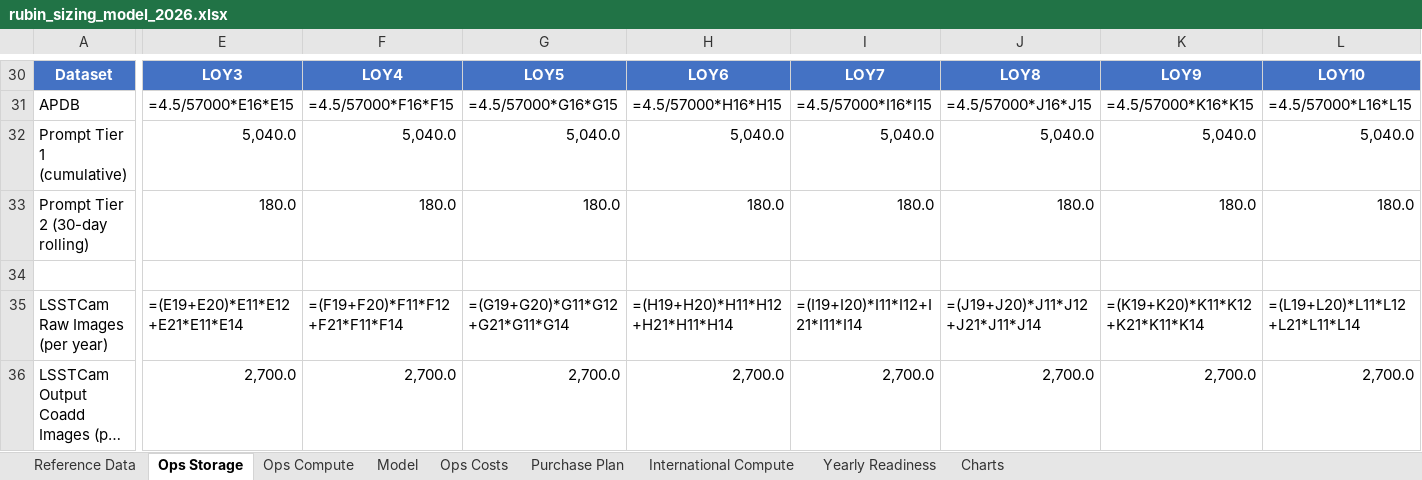
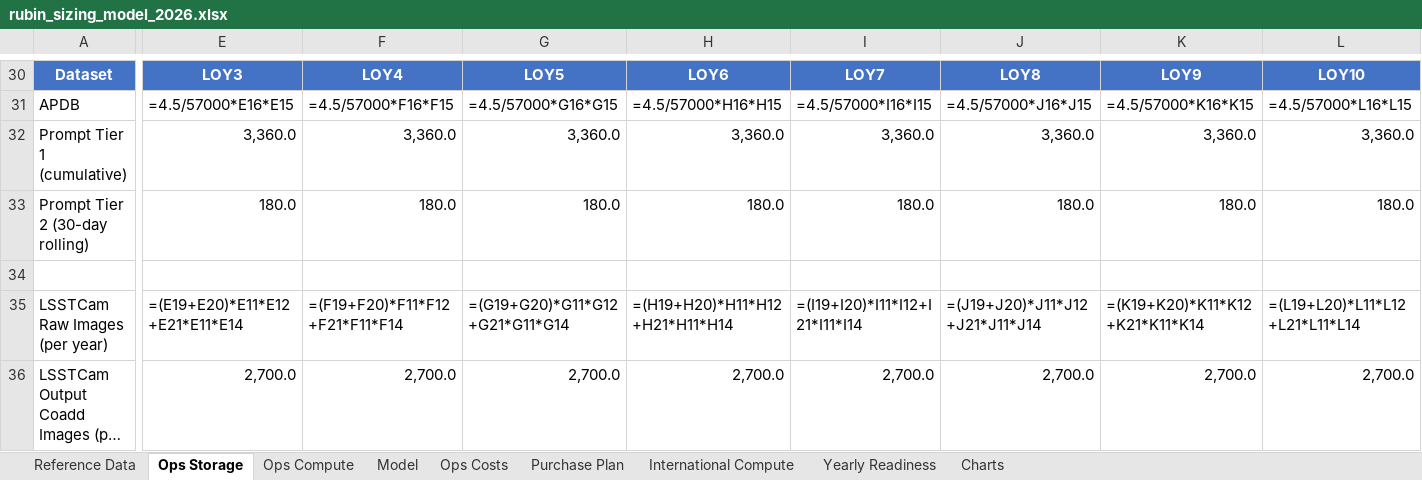
Before and after one commit to lsst/rubin-sizing-model, an Excel workbook: rubin_sizing_model_2026.xlsx, sheet Ops Storage, drawn as a sheet; only a part is shown, gaps mark what is left out; long unchanged cells end in …; values as stored, in another font and other column widths than the file's, no borders; formulas without a stored value are shown as written; the diff names each change by its address in the sheet, - before the commit and + after, or states it on an @@ line.

```diff
--- a/rubin_sizing_model_2026.xlsx (sheet Ops Storage)
+++ b/rubin_sizing_model_2026.xlsx (sheet Ops Storage)
-E32: 5,040.0
+E32: 3,360.0
-F32: 5,040.0
+F32: 3,360.0
-G32: 5,040.0
+G32: 3,360.0
-H32: 5,040.0
+H32: 3,360.0
-I32: 5,040.0
+I32: 3,360.0
-J32: 5,040.0
+J32: 3,360.0
-K32: 5,040.0
+K32: 3,360.0
-L32: 5,040.0
+L32: 3,360.0
```
Also changed, not shown: sheet International Compute, sheet Yearly Readiness, sheet Purchase Plan, sheet Reference Data, 3 other files.
